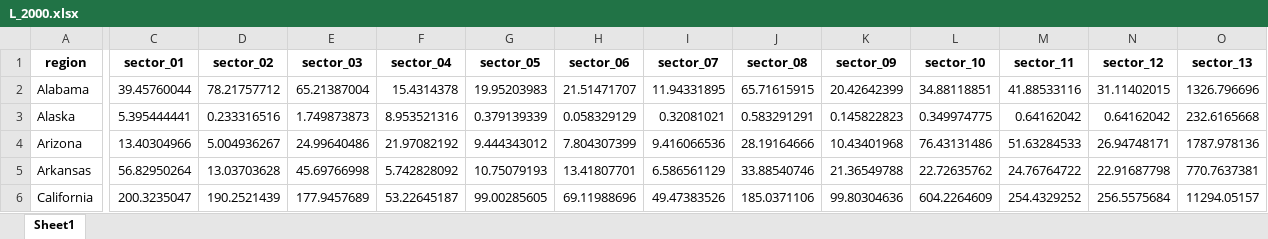
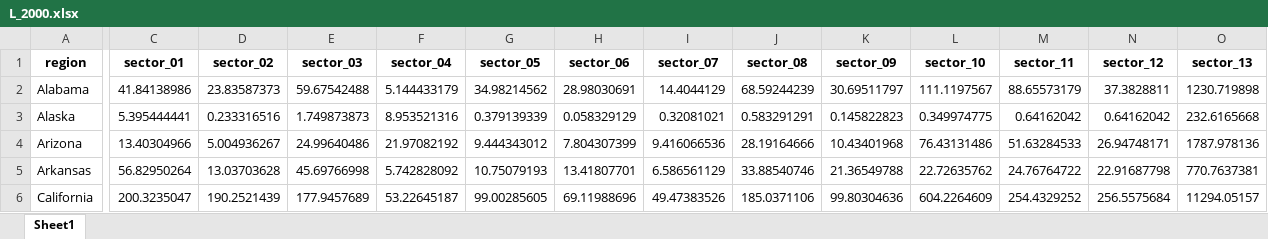
Before and after one commit to jpvasquez-econ/RUV, an Excel workbook: 1-Data-Codes/2-Final_Data/L_2000.xlsx, sheet Sheet1, drawn as a sheet; only a part is shown, gaps mark what is left out; values as stored, in another font and other column widths than the file's, no borders; the diff covers the shown part only; the diff names each change by its address in the sheet, - before the commit and + after, or states it on an @@ line.

```diff
--- a/1-Data-Codes/2-Final_Data/L_2000.xlsx (sheet Sheet1)
+++ b/1-Data-Codes/2-Final_Data/L_2000.xlsx (sheet Sheet1)
-C2 (sector_01): 39.45760044
+C2 (sector_01): 41.84138986
-D2 (sector_02): 78.21757712
+D2 (sector_02): 23.83587373
-E2 (sector_03): 65.21387004
+E2 (sector_03): 59.67542488
-F2 (sector_04): 15.4314378
+F2 (sector_04): 5.144433179
-G2 (sector_05): 19.95203983
+G2 (sector_05): 34.98214562
-H2 (sector_06): 21.51471707
+H2 (sector_06): 28.98030691
-I2 (sector_07): 11.94331895
+I2 (sector_07): 14.4044129
-J2 (sector_08): 65.71615915
+J2 (sector_08): 68.59244239
-K2 (sector_09): 20.42642399
+K2 (sector_09): 30.69511797
-L2 (sector_10): 34.88118851
+L2 (sector_10): 111.1197567
-M2 (sector_11): 41.88533116
+M2 (sector_11): 88.65573179
-N2 (sector_12): 31.11402015
+N2 (sector_12): 37.3828811
-O2 (sector_13): 1326.796696
+O2 (sector_13): 1230.719898
```
Also changed, not shown: 1 edited cell elsewhere in this sheet, 2 other files.
